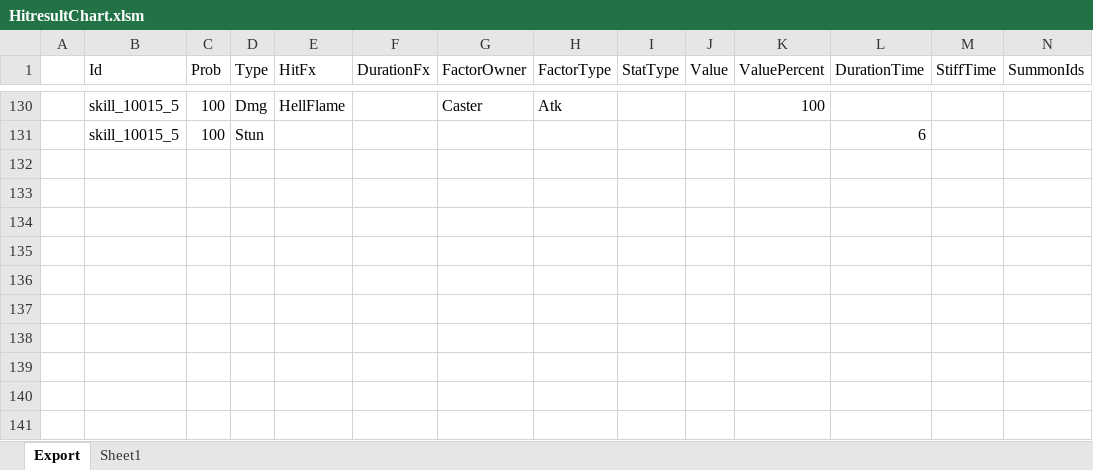
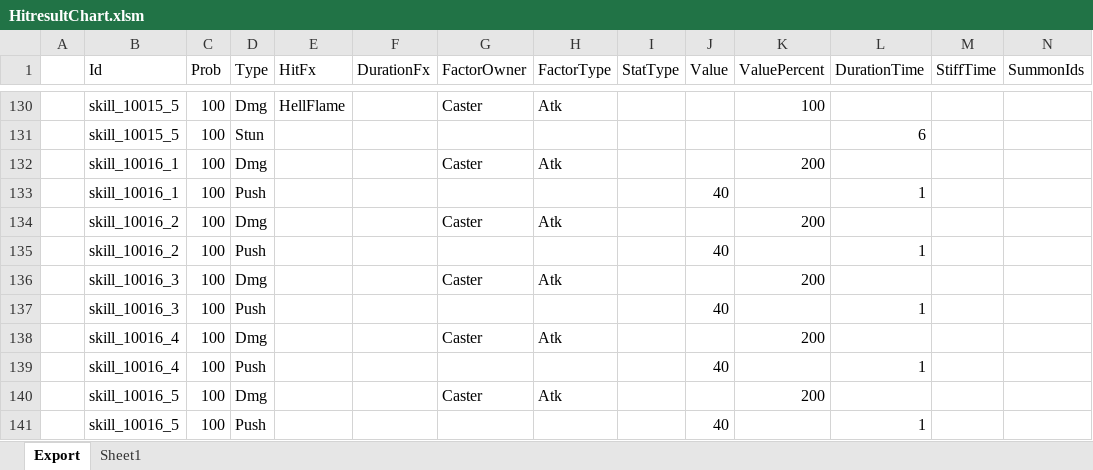
Before and after one commit to BlindBullet/ProjectDF, an Excel workbook: Assets/DataTables~/HitresultChart.xlsm, sheet Export, drawn as a sheet; only a part is shown, gaps mark what is left out; values as stored, in another font and other column widths than the file's, no borders; charts and pictures not drawn; rows hold the shown columns only; the diff names each change by its address in the sheet, - before the commit and + after, or states it on an @@ line.

```diff
--- a/Assets/DataTables~/HitresultChart.xlsm (sheet Export)
+++ b/Assets/DataTables~/HitresultChart.xlsm (sheet Export)
+row 132:  | skill_10016_1 | 100 | Dmg |  |  | Caster | Atk |  |  | 200
+row 133:  | skill_10016_1 | 100 | Push |  |  |  |  |  | 40 |  | 1
+row 134:  | skill_10016_2 | 100 | Dmg |  |  | Caster | Atk |  |  | 200
+row 135:  | skill_10016_2 | 100 | Push |  |  |  |  |  | 40 |  | 1
+row 136:  | skill_10016_3 | 100 | Dmg |  |  | Caster | Atk |  |  | 200
+row 137:  | skill_10016_3 | 100 | Push |  |  |  |  |  | 40 |  | 1
+row 138:  | skill_10016_4 | 100 | Dmg |  |  | Caster | Atk |  |  | 200
+row 139:  | skill_10016_4 | 100 | Push |  |  |  |  |  | 40 |  | 1
+row 140:  | skill_10016_5 | 100 | Dmg |  |  | Caster | Atk |  |  | 200
+row 141:  | skill_10016_5 | 100 | Push |  |  |  |  |  | 40 |  | 1
```
Also changed, not shown: charts or pictures, Assets/DataTables~/FxChart.xlsm, Assets/DataTables~/ResultGroupChart.xlsm, 21 other files.
